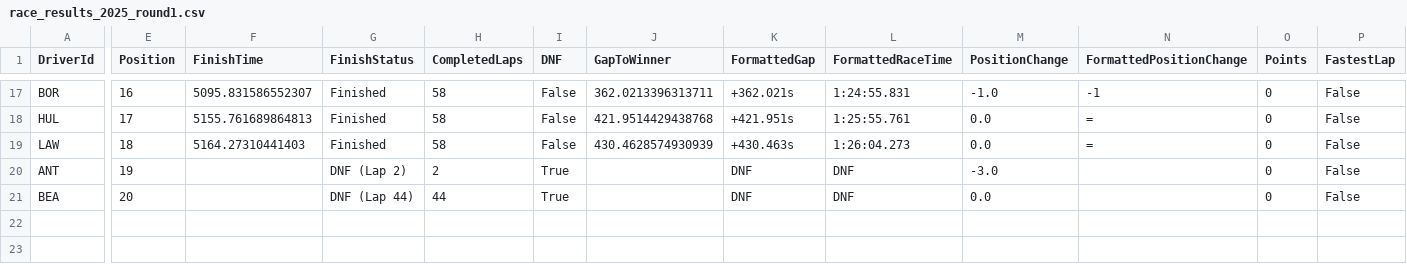
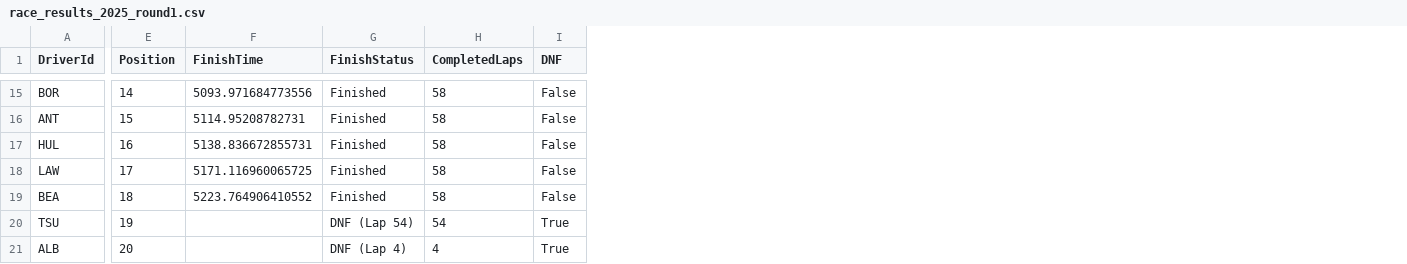
Before and after one commit to Rohand19/F1-Winner-Prediction, a CSV file: results/race_results_2025_round1.csv, drawn as a sheet; only a part is shown, gaps mark what is left out; removed rows and columns are numbered as before the commit, all else as after; rows hold the shown columns only; the diff covers the shown part only; the diff names each change by its address in the sheet, - before the commit and + after, or states it on an @@ line.

```diff
--- a/results/race_results_2025_round1.csv
+++ b/results/race_results_2025_round1.csv
-column J (GapToWinner), rows 17-19: 362.0213396313711 | 421.9514429438768 | 430.4628574930939
-column K (FormattedGap), rows 17-19: +362.021s | +421.951s | +430.463s; row 21: DNF
-column L (FormattedRaceTime), rows 17-19: 1:24:55.831 | 1:25:55.761 | 1:26:04.273; row 21: DNF
-column M (PositionChange), rows 17-19: -1.0 | 0.0 | 0.0; row 21: 0.0
-column N (FormattedPositionChange), rows 17-19: -1 | = | =
-column O (Points), rows 17-19: all 0; row 21: 0
-column P (FastestLap), rows 17-19: all False; row 21: False
-E15 (Position): 16
+E15 (Position): 14
-F15 (FinishTime): 5095.831586552307
+F15 (FinishTime): 5093.971684773556
+row 16: ANT | 15 | 5114.95208782731 | Finished | 58 | False
-E17 (Position): 17
+E17 (Position): 16
-F17 (FinishTime): 5155.761689864813
+F17 (FinishTime): 5138.836672855731
-E18 (Position): 18
+E18 (Position): 17
-F18 (FinishTime): 5164.27310441403
+F18 (FinishTime): 5171.116960065725
-row 20: ANT | 19 |  | DNF (Lap 2) | 2 | True |  | DNF | DNF | -3.0 |  | 0 | False
-E19 (Position): 20
+E19 (Position): 18
-F19 (FinishTime): (empty)
+F19 (FinishTime): 5223.764906410552
-G19 (FinishStatus): DNF (Lap 44)
+G19 (FinishStatus): Finished
-H19 (CompletedLaps): 44
+H19 (CompletedLaps): 58
-I19 (DNF): True
+I19 (DNF): False
+row 20: TSU | 19 |  | DNF (Lap 54) | 54 | True
+row 21: ALB | 20 |  | DNF (Lap 4) | 4 | True
```
Also changed, not shown: 2 added rows, 4 removed rows and 19 edited cells elsewhere in this file, 2 other files.
